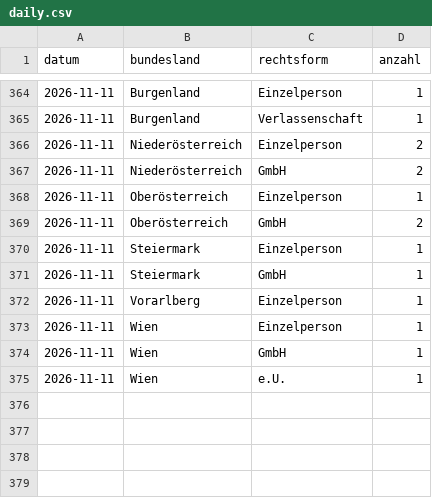
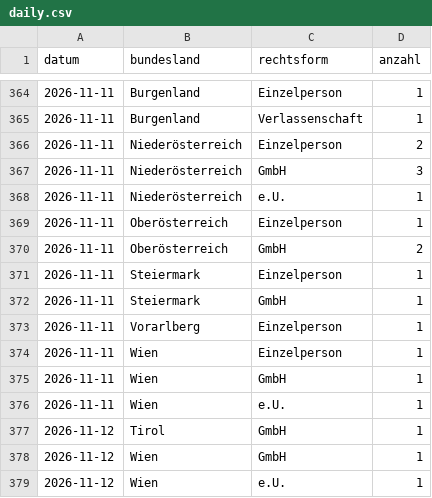
Before and after one commit to 8bpgrr7n74-bit/akv-feed, a CSV file: docs/stats/daily.csv, drawn as a sheet; only a part is shown, gaps mark what is left out.

```diff
--- a/docs/stats/daily.csv
+++ b/docs/stats/daily.csv
@@ -366,3 +366,4 @@ datum,bundesland,rechtsform,anzahl
 2026-11-11,Niederösterreich,Einzelperson,2
-2026-11-11,Niederösterreich,GmbH,2
+2026-11-11,Niederösterreich,GmbH,3
+2026-11-11,Niederösterreich,e.U.,1
 2026-11-11,Oberösterreich,Einzelperson,1
@@ -375 +376,4 @@ datum,bundesland,rechtsform,anzahl
 2026-11-11,Wien,e.U.,1
+2026-11-12,Tirol,GmbH,1
+2026-11-12,Wien,GmbH,1
+2026-11-12,Wien,e.U.,1
```
Also changed, not shown: 3 other files.
